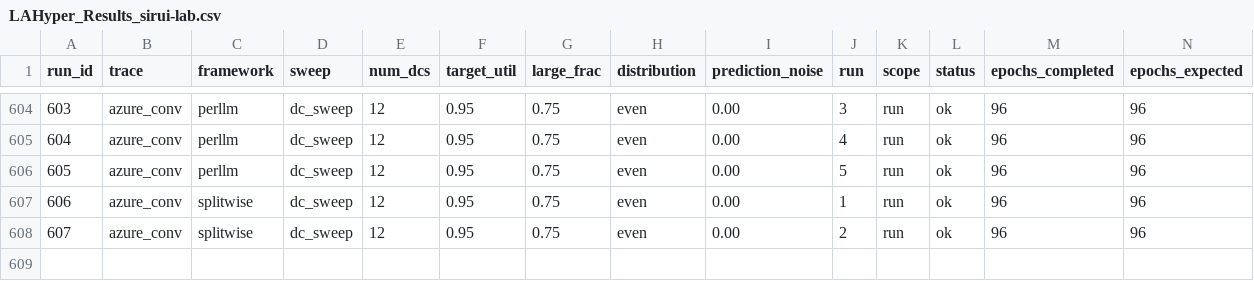
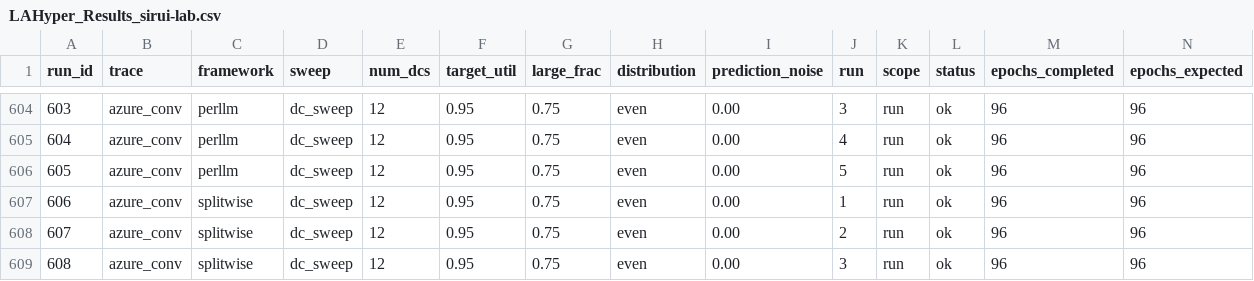
Before and after one commit to hmoore01/LLMScheduling, a CSV file: ipdps/experiment_results/LAHyper_Results_sirui-lab.csv, drawn as a sheet; only a part is shown, gaps mark what is left out; rows hold the shown columns only; the diff names each change by its address in the sheet, - before the commit and + after, or states it on an @@ line.

Commit message:
results[sirui-lab]: 2026-06-17 09:00:37

```diff
--- a/ipdps/experiment_results/LAHyper_Results_sirui-lab.csv
+++ b/ipdps/experiment_results/LAHyper_Results_sirui-lab.csv
+row 609: 608 | azure_conv | splitwise | dc_sweep | 12 | 0.95 | 0.75 | even | 0.00 | 3 | run | ok | 96 | 96
```
